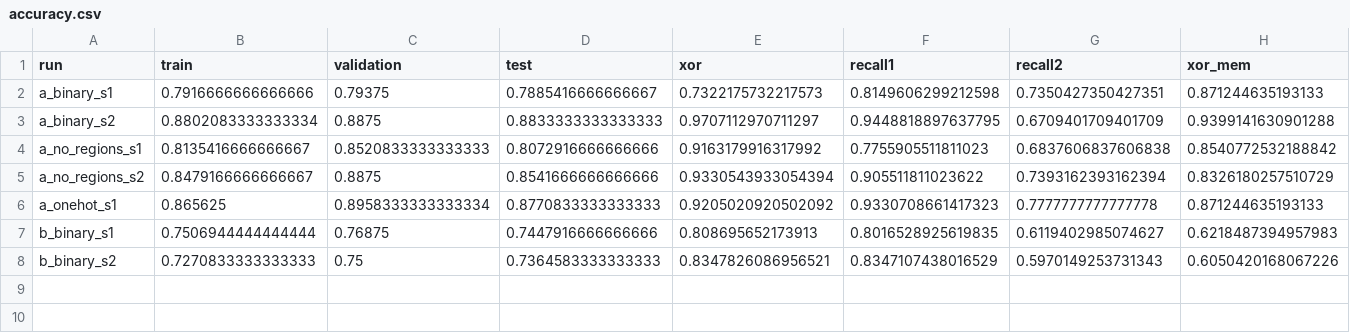
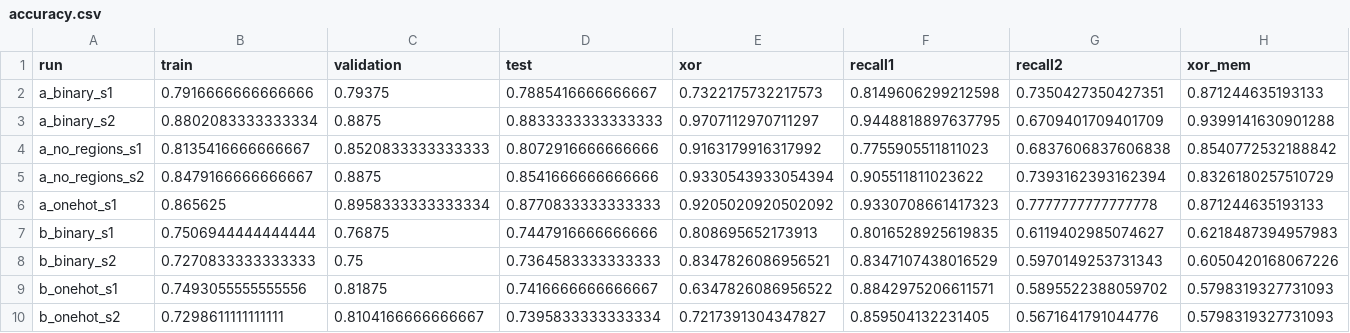
Before and after one commit to zizonhyeontae218/tele-neuron-engine, a CSV file: docs/endophalon3_runs/20261031-training/accuracy.csv, drawn as a sheet; only a part is shown; rows hold the shown columns only; the diff names each change by its address in the sheet, - before the commit and + after, or states it on an @@ line.

```diff
--- a/docs/endophalon3_runs/20261031-training/accuracy.csv
+++ b/docs/endophalon3_runs/20261031-training/accuracy.csv
+row 9: b_onehot_s1 | 0.7493055555555556 | 0.81875 | 0.7416666666666667 | 0.6347826086956522 | 0.8842975206611571 | 0.5895522388059702 | 0.5798319327731093
+row 10: b_onehot_s2 | 0.7298611111111111 | 0.8104166666666667 | 0.7395833333333334 | 0.7217391304347827 | 0.859504132231405 | 0.5671641791044776 | 0.5798319327731093
```
Also changed, not shown: 14 other files.
